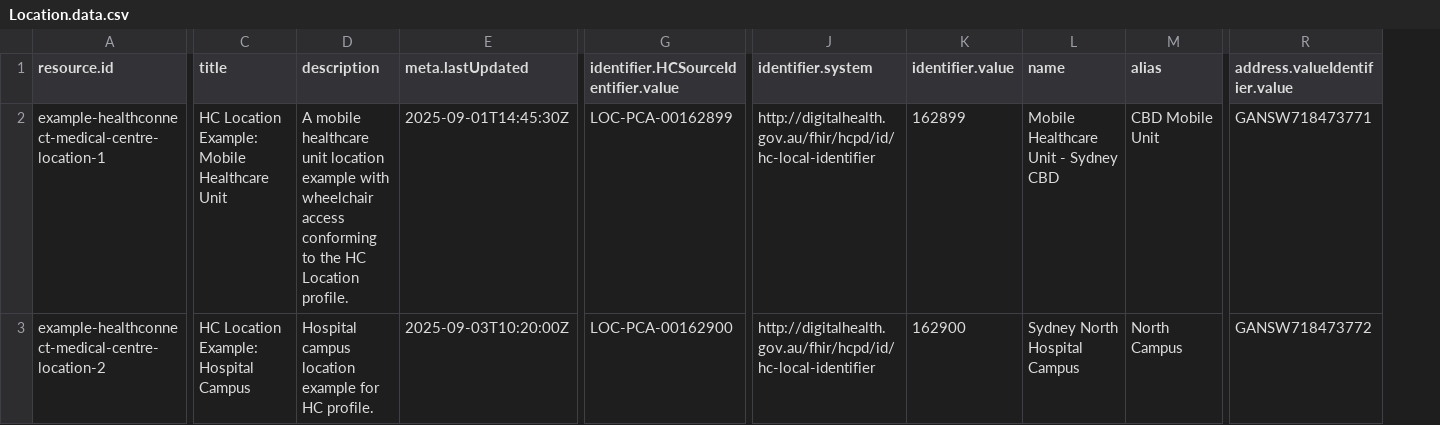
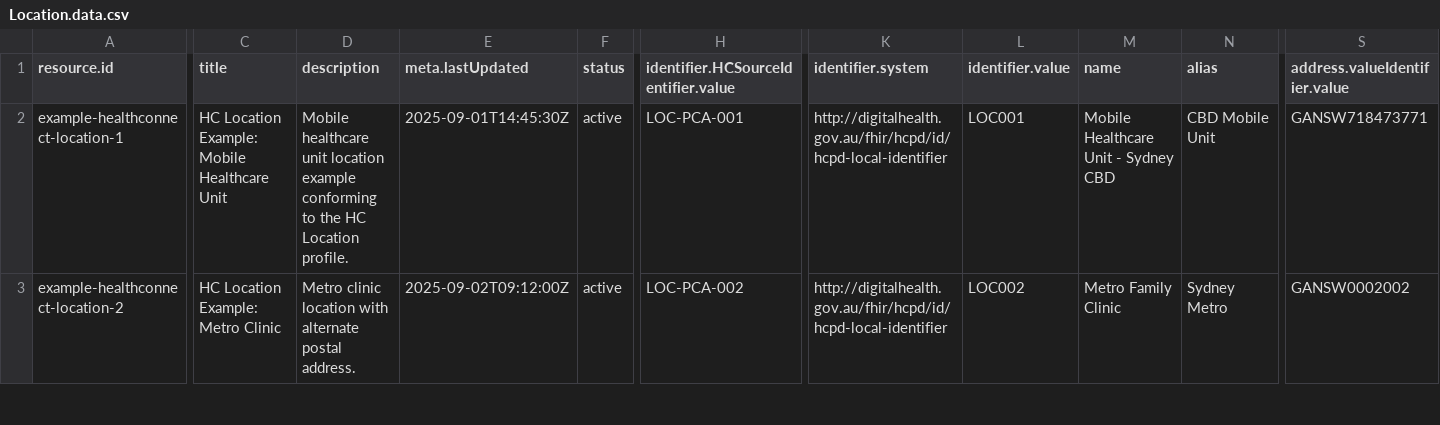
Before and after one commit to steveswinsburg/fhir-test-data-generator, a CSV file: input/hcpd-26.0.0/Location.data.csv, drawn as a sheet; only a part is shown, gaps mark what is left out; addresses are those after the commit; the diff covers the shown part only; the diff names each change by its address in the sheet, - before the commit and + after, or states it on an @@ line.

```diff
--- a/input/hcpd-26.0.0/Location.data.csv
+++ b/input/hcpd-26.0.0/Location.data.csv
+column F (status), rows 2-3: active | active
-A2 (resource.id): example-healthconnect-medical-centre-location-1
+A2 (resource.id): example-healthconnect-location-1
-D2 (description): A mobile healthcare unit location example with wheelchair access conforming to…
+D2 (description): Mobile healthcare unit location example conforming to…
-H2: LOC-PCA-00162899
+H2: LOC-PCA-001
-K2:K3 (identifier.system): http://digitalhealth.gov.au/fhir/hcpd/id/hc-local-identifier
+K2:K3 (identifier.system): http://digitalhealth.gov.au/fhir/hcpd/id/hcpd-local-identifier
-L2 (identifier.value): 162899
+L2 (identifier.value): LOC001
-A3 (resource.id): example-healthconnect-medical-centre-location-2
+A3 (resource.id): example-healthconnect-location-2
-C3 (title): HC Location Example: Hospital Campus
+C3 (title): HC Location Example: Metro Clinic
-D3 (description): Hospital campus location example for HC profile.
+D3 (description): Metro clinic location with alternate postal address.
-E3 (meta.lastUpdated): 2025-09-03T10:20:00Z
+E3 (meta.lastUpdated): 2025-09-02T09:12:00Z
-H3: LOC-PCA-00162900
+H3: LOC-PCA-002
-L3 (identifier.value): 162900
+L3 (identifier.value): LOC002
-M3 (name): Sydney North Hospital Campus
+M3 (name): Metro Family Clinic
-N3 (alias): North Campus
+N3 (alias): Sydney Metro
-S3 (address.valueIdentifier.value): GANSW718473772
+S3 (address.valueIdentifier.value): GANSW0002002
```
Also changed, not shown: 65 edited cells elsewhere in this file, input/hcpd-26.0.0/Endpoint.data.csv, input/hcpd-26.0.0/HealthcareService.data.csv, 13 other files.
